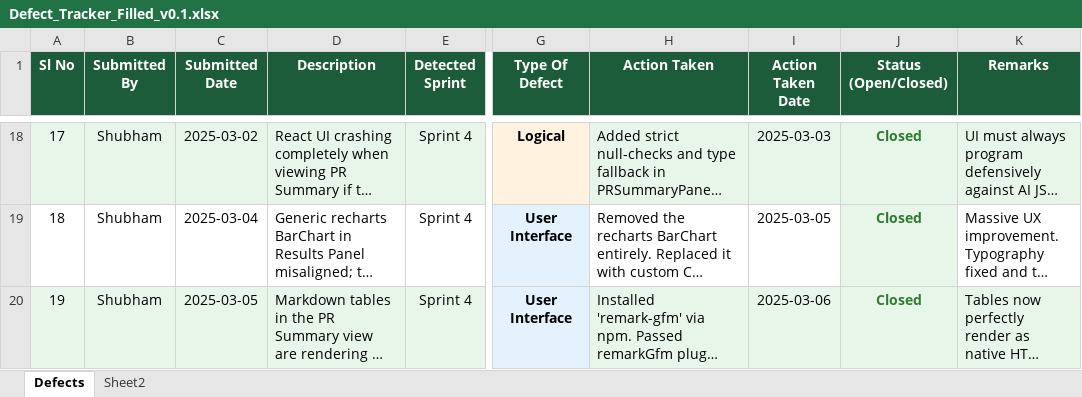
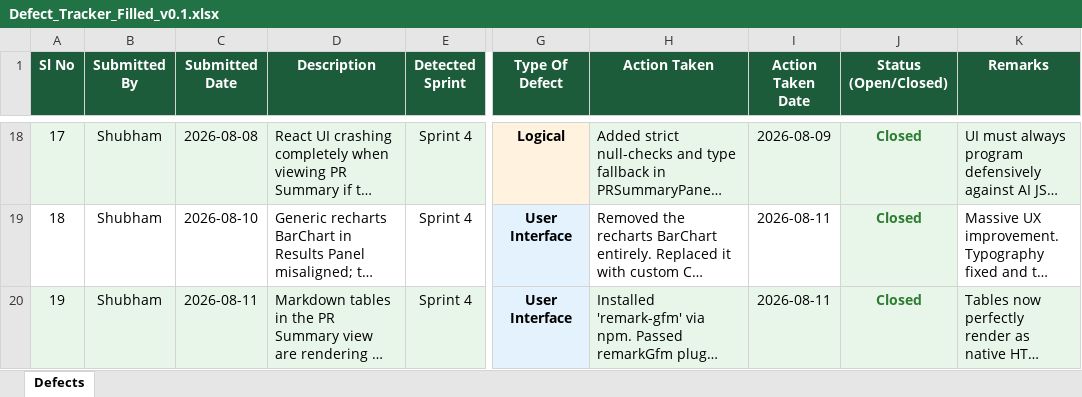
Before and after one commit to shubham0915/AI-Code-Review-Security-Analysis-Agent-Group2, an Excel workbook: docs/Defect_Tracker_Filled_v0.1.xlsx, sheet Defects, drawn as a sheet; only a part is shown, gaps mark what is left out; long unchanged cells end in …; values as stored, in another font and other column widths than the file's, no borders; the diff covers the shown part only; the diff names each change by its address in the sheet, - before the commit and + after, or states it on an @@ line.

```diff
--- a/docs/Defect_Tracker_Filled_v0.1.xlsx (sheet Defects)
+++ b/docs/Defect_Tracker_Filled_v0.1.xlsx (sheet Defects)
-sheet tab: Sheet2
-C18 (Submitted Date): 2025-03-02
+C18 (Submitted Date): 2026-08-08
-I18 (Action Taken Date): 2025-03-03
+I18 (Action Taken Date): 2026-08-09
-C19 (Submitted Date): 2025-03-04
+C19 (Submitted Date): 2026-08-10
-I19 (Action Taken Date): 2025-03-05
+I19 (Action Taken Date): 2026-08-11
-C20 (Submitted Date): 2025-03-05
+C20 (Submitted Date): 2026-08-11
-I20 (Action Taken Date): 2025-03-06
+I20 (Action Taken Date): 2026-08-11
```
Also changed, not shown: 32 edited cells elsewhere in this sheet, docs/Agile_Template_Filled_v0.1.xlsx, docs/Unit_Test_Plan_v0.1.xlsx, 16 other files.
